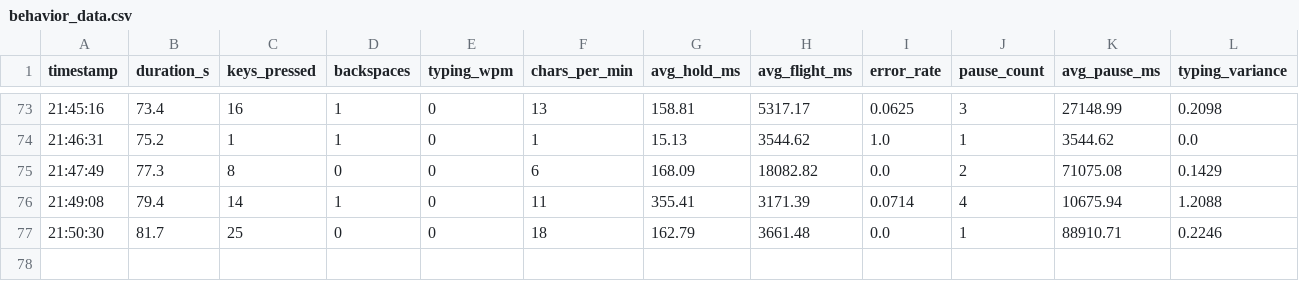
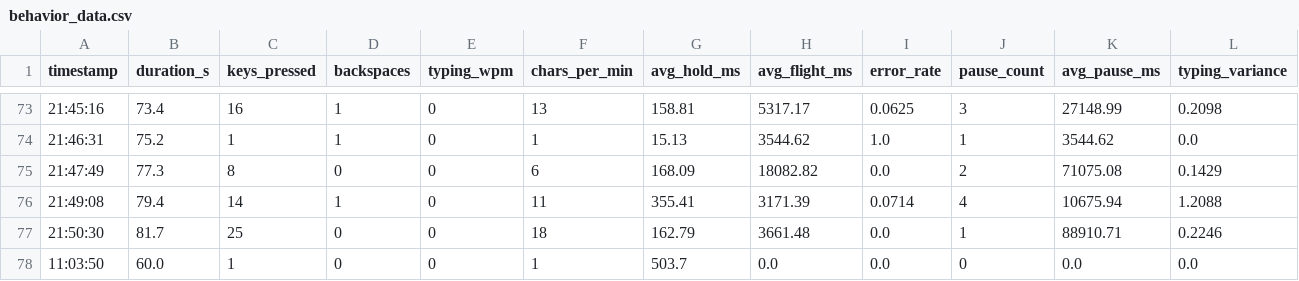
Before and after one commit to anujrepo9/Cognitive-Load-Detection, a CSV file: backend/collector/output/behavior_data.csv, drawn as a sheet; only a part is shown, gaps mark what is left out; rows hold the shown columns only; the diff names each change by its address in the sheet, - before the commit and + after, or states it on an @@ line.

```diff
--- a/backend/collector/output/behavior_data.csv
+++ b/backend/collector/output/behavior_data.csv
+row 78: 11:03:50 | 60.0 | 1 | 0 | 0 | 1 | 503.7 | 0.0 | 0.0 | 0 | 0.0 | 0.0
```
Also changed, not shown: 8 other files.
